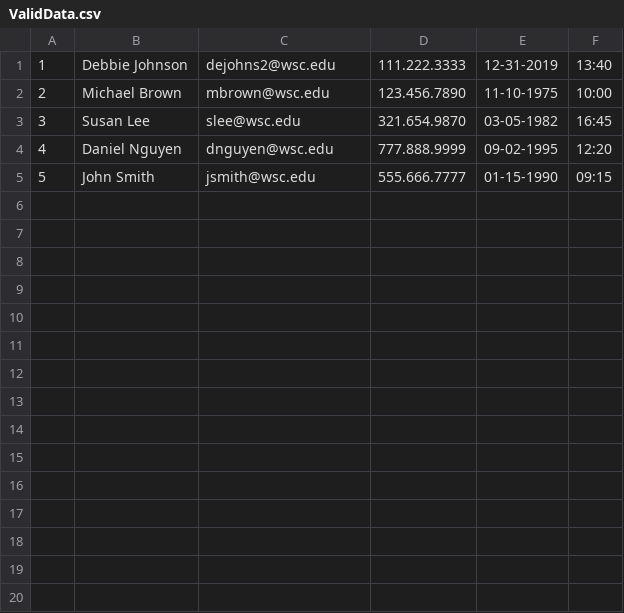
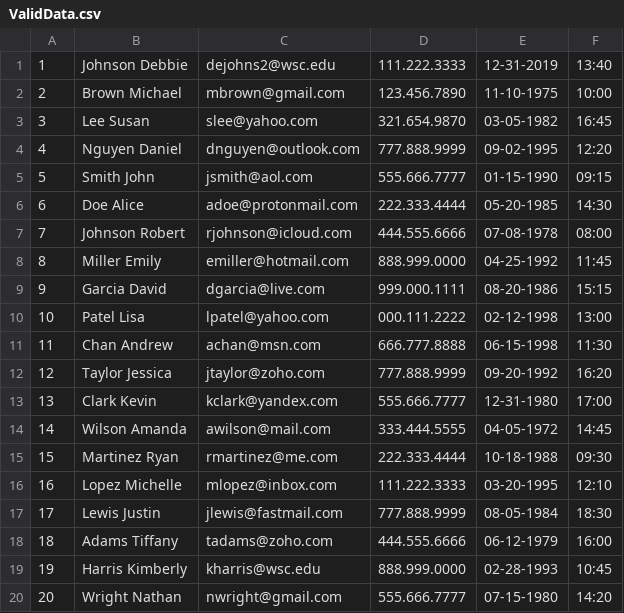
Before and after one commit to RivarYoder01/PE2_Mod4_DataFileValidator, a CSV file: ValidData.csv, drawn as a sheet; only a part is shown; the diff covers the shown part only.

```diff
--- a/ValidData.csv
+++ b/ValidData.csv
@@ -1,5 +1,20 @@
-1,Debbie Johnson,dejohns2@wsc.edu,111.222.3333,12-31-2019,13:40
-2,Michael Brown,mbrown@wsc.edu,123.456.7890,11-10-1975,10:00
-3,Susan Lee,slee@wsc.edu,321.654.9870,03-05-1982,16:45
-4,Daniel Nguyen,dnguyen@wsc.edu,777.888.9999,09-02-1995,12:20
-5,John Smith,jsmith@wsc.edu,555.666.7777,01-15-1990,09:15
+1,Johnson Debbie,dejohns2@wsc.edu,111.222.3333,12-31-2019,13:40
+2,Brown Michael,mbrown@gmail.com,123.456.7890,11-10-1975,10:00
+3,Lee Susan,slee@yahoo.com,321.654.9870,03-05-1982,16:45
+4,Nguyen Daniel,dnguyen@outlook.com,777.888.9999,09-02-1995,12:20
+5,Smith John,jsmith@aol.com,555.666.7777,01-15-1990,09:15
+6,Doe Alice,adoe@protonmail.com,222.333.4444,05-20-1985,14:30
+7,Johnson Robert,rjohnson@icloud.com,444.555.6666,07-08-1978,08:00
+8,Miller Emily,emiller@hotmail.com,888.999.0000,04-25-1992,11:45
+9,Garcia David,dgarcia@live.com,999.000.1111,08-20-1986,15:15
+10,Patel Lisa,lpatel@yahoo.com,000.111.2222,02-12-1998,13:00
+11,Chan Andrew,achan@msn.com,666.777.8888,06-15-1998,11:30
+12,Taylor Jessica,jtaylor@zoho.com,777.888.9999,09-20-1992,16:20
+13,Clark Kevin,kclark@yandex.com,555.666.7777,12-31-1980,17:00
+14,Wilson Amanda,awilson@mail.com,333.444.5555,04-05-1972,14:45
+15,Martinez Ryan,rmartinez@me.com,222.333.4444,10-18-1988,09:30
+16,Lopez Michelle,mlopez@inbox.com,111.222.3333,03-20-1995,12:10
+17,Lewis Justin,jlewis@fastmail.com,777.888.9999,08-05-1984,18:30
+18,Adams Tiffany,tadams@zoho.com,444.555.6666,06-12-1979,16:00
+19,Harris Kimberly,kharris@wsc.edu,888.999.0000,02-28-1993,10:45
+20,Wright Nathan,nwright@gmail.com,555.666.7777,07-15-1980,14:20
```
Also changed, not shown: 10 added rows elsewhere in this file, DataInput.csv, InvalidData.csv, 1 other file.
